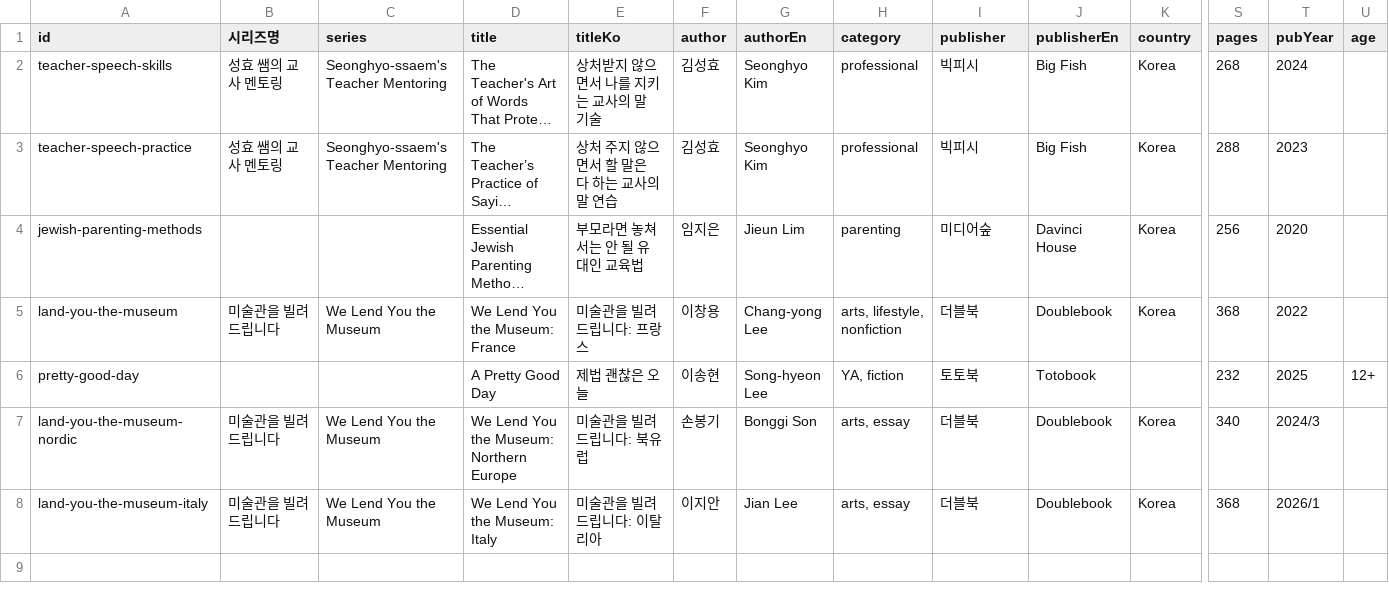
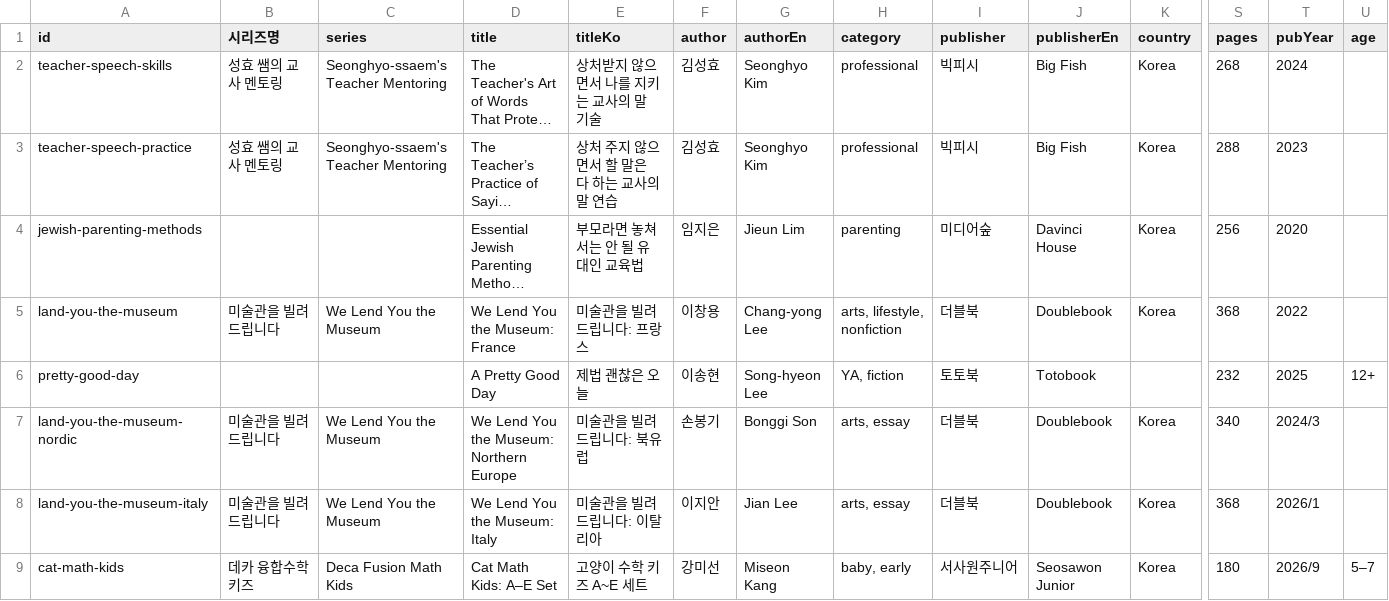
Before and after one commit to lenaagency/lenaagency, a CSV file: sheets/LENA-For-Sales-Titles.csv, drawn as a sheet; only a part is shown, gaps mark what is left out; long unchanged cells end in …; rows hold the shown columns only; the diff names each change by its address in the sheet, - before the commit and + after, or states it on an @@ line.

Commit message:
Add Cat Math Kids A–E set to the export catalog.
Preschool math activity set by Miseon Kang (Seosawon Junior), with cover and four interior previews.

```diff
--- a/sheets/LENA-For-Sales-Titles.csv
+++ b/sheets/LENA-For-Sales-Titles.csv
+row 9: cat-math-kids | 데카 융합수학 키즈 | Deca Fusion Math Kids | Cat Math Kids: A–E Set | 고양이 수학 키즈 A~E 세트 | 강미선 | Miseon Kang | baby, early | 서사원주니어 | Seosawon Junior | Korea | 180 | 2026/9 | 5–7
```
Also changed, not shown: 9 other files.
